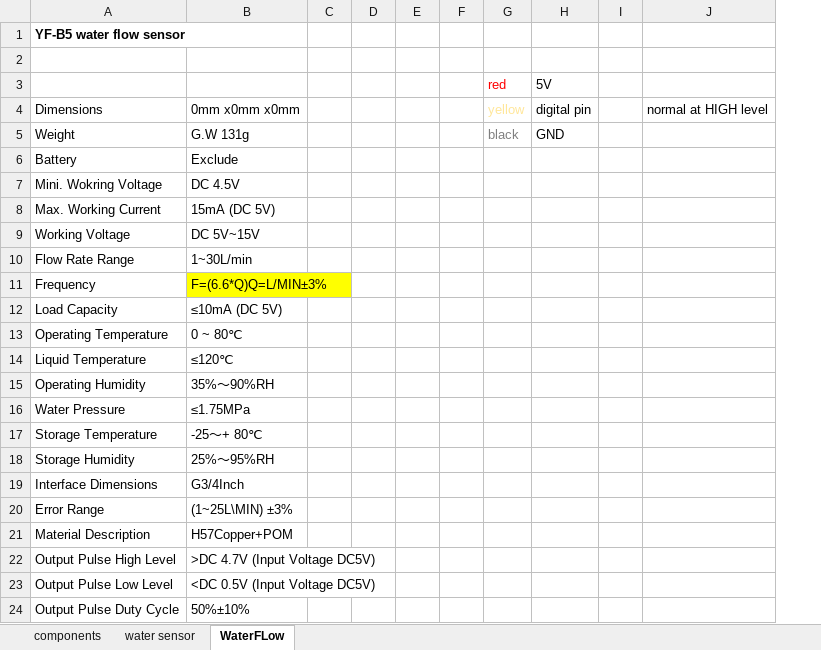
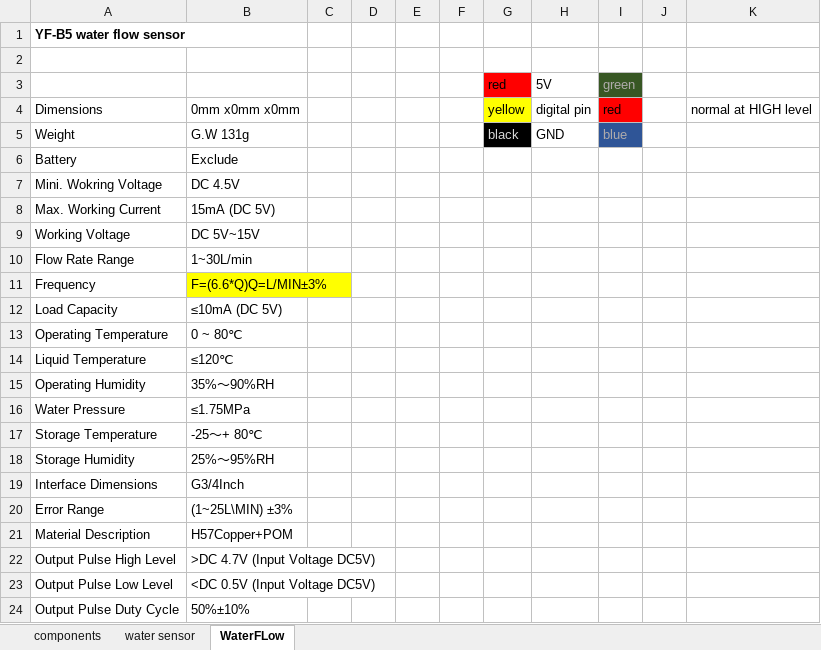
Before and after one commit to BorisE/Arduino, an Excel workbook: WaterSupplyControl_web/WaterSupplyControl.xlsx, sheet WaterFLow, drawn as a sheet; values as stored, in another font and other column widths than the file's, no borders; the diff names each change by its address in the sheet, - before the commit and + after, or states it on an @@ line.

Commit message:
ver 0.5 2020/08/16 [322776/28536] - fully working device with: 2 relays, 3 water level sensors and waterflow sensor

```diff
--- a/WaterSupplyControl_web/WaterSupplyControl.xlsx (sheet WaterFLow)
+++ b/WaterSupplyControl_web/WaterSupplyControl.xlsx (sheet WaterFLow)
+column I, rows 3-5: green | red | blue
@@ G3 fill: none → #FF0000, text colour: #FF0000 → black @@
@@ G4 fill: none → #FFFF00, text colour: #FFE699 → black @@
@@ G5 fill: none → #000000, text colour: #7F7F7F → #D9D9D9 @@
```
Also changed, not shown: sheet components, 7 other files.
